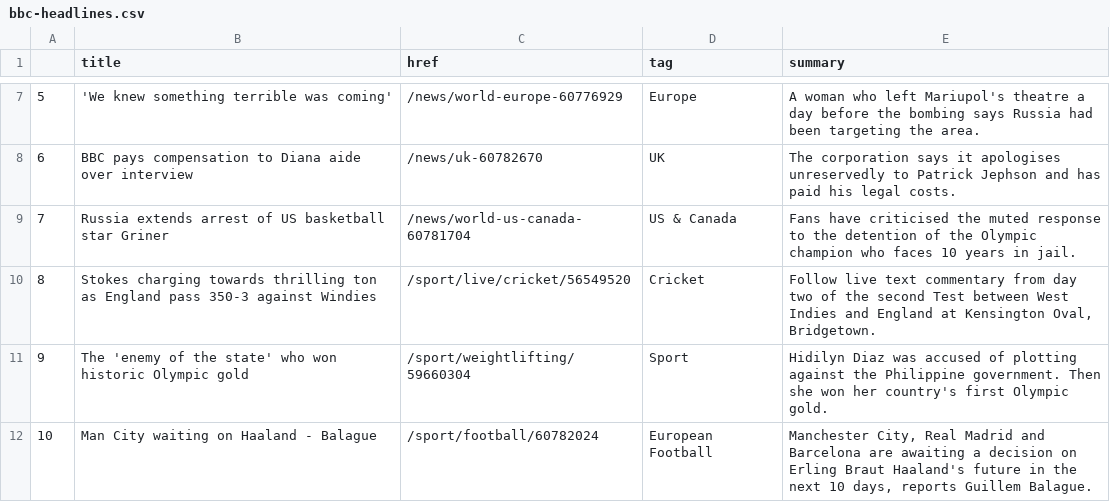
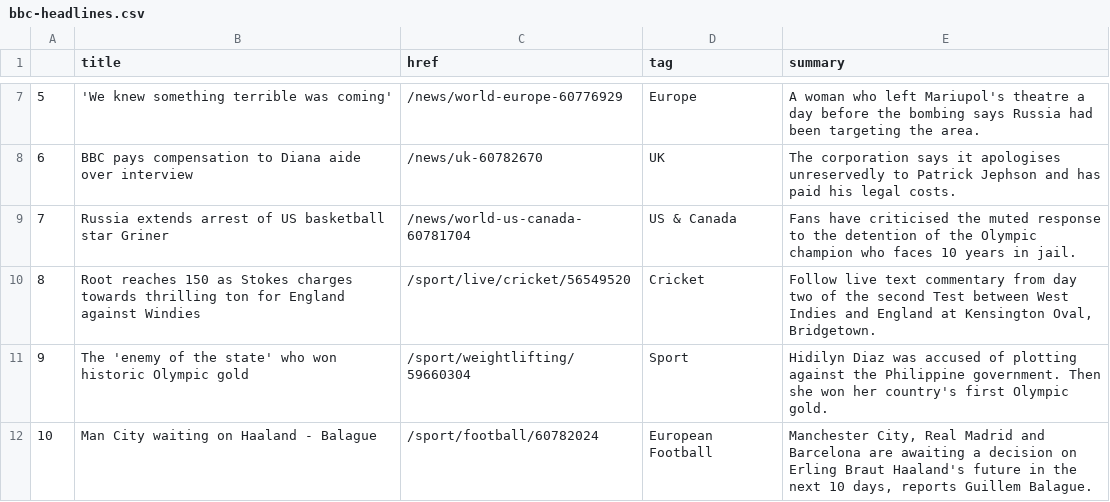
Before and after one commit to tunabellybella/Scraper, a CSV file: bbc-headlines.csv, drawn as a sheet; only a part is shown, gaps mark what is left out.

```diff
--- a/bbc-headlines.csv
+++ b/bbc-headlines.csv
@@ -9,3 +9,3 @@
 7,Russia extends arrest of US basketball star Griner,/news/world-us-canada-60781704,US & Canada,Fans have criticised the muted response to the detention of the Olympic champion who faces 10 years in jail.
-8,Stokes charging towards thrilling ton as England pass 350-3 against Windies,/sport/live/cricket/56549520,Cricket,"Follow live text commentary from day two of the second Test between West Indies and England at Kensington Oval, Bridgetown."
+8,Root reaches 150 as Stokes charges towards thrilling ton for England against Windies,/sport/live/cricket/56549520,Cricket,"Follow live text commentary from day two of the second Test between West Indies and England at Kensington Oval, Bridgetown."
 9,The 'enemy of the state' who won historic Olympic gold,/sport/weightlifting/59660304,Sport,Hidilyn Diaz was accused of plotting against the Philippine government. Then she won her country's first Olympic gold.
```
